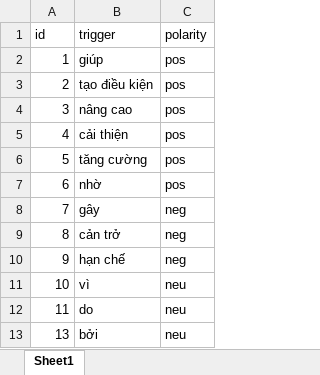
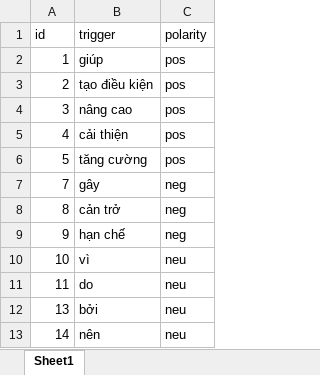
Before and after one commit to thnghia-ctu/CausalGraph, an Excel workbook: configs/causal_triggers.xlsx, sheet Sheet1, drawn as a sheet; only a part is shown; the shorter side is filled out with more unchanged rows; values as stored, in another font and other column widths than the file's, no borders; the diff names each change by its address in the sheet, - before the commit and + after, or states it on an @@ line.

```diff
--- a/configs/causal_triggers.xlsx (sheet Sheet1)
+++ b/configs/causal_triggers.xlsx (sheet Sheet1)
-row 7: 6 | nhờ | pos
```
Also changed, not shown: 23 other files.
